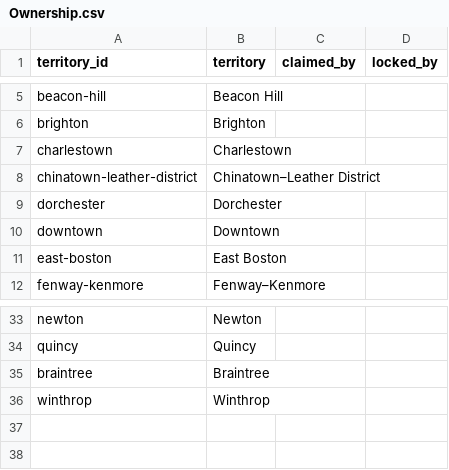
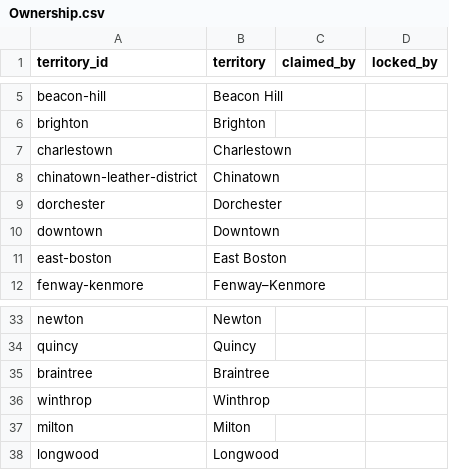
Before and after one commit to anselgl/jetlagboston, a CSV file: dist/templates/Ownership.csv, drawn as a sheet; only a part is shown, gaps mark what is left out.

```diff
--- a/dist/templates/Ownership.csv
+++ b/dist/templates/Ownership.csv
@@ -7,3 +7,3 @@ brighton,Brighton,,
 charlestown,Charlestown,,
-chinatown-leather-district,Chinatown–Leather District,,
+chinatown-leather-district,Chinatown,,
 dorchester,Dorchester,,
@@ -36 +36,3 @@ braintree,Braintree,,
 winthrop,Winthrop,,
+milton,Milton,,
+longwood,Longwood,,
```
Also changed, not shown: dist/templates/Team-history.csv, sheets/Ownership.csv, 26 other files.
